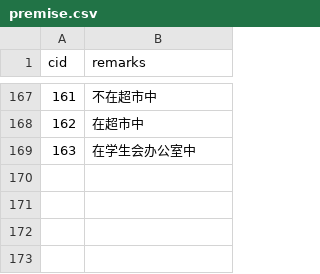
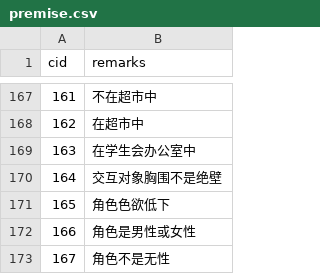
Before and after one commit to pokemonchw/dieloli, a CSV file: premise.csv, drawn as a sheet; only a part is shown, gaps mark what is left out; the diff names each change by its address in the sheet, - before the commit and + after, or states it on an @@ line.

```diff
--- a/premise.csv
+++ b/premise.csv
+row 170: 164 | 交互对象胸围不是绝壁
+row 171: 165 | 角色色欲低下
+row 172: 166 | 角色是男性或女性
+row 173: 167 | 角色不是无性
```
Also changed, not shown: data/csv/BehaviorEffect.csv, data/csv/Status.csv, 9 other files.
